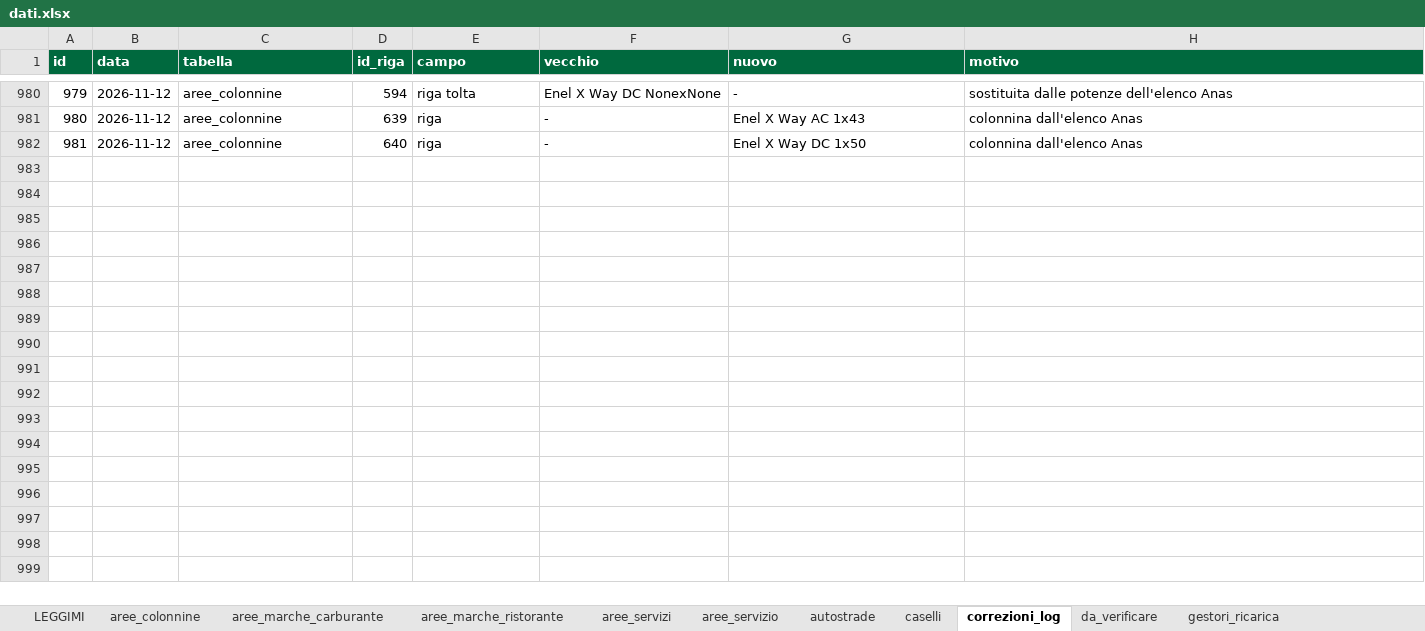
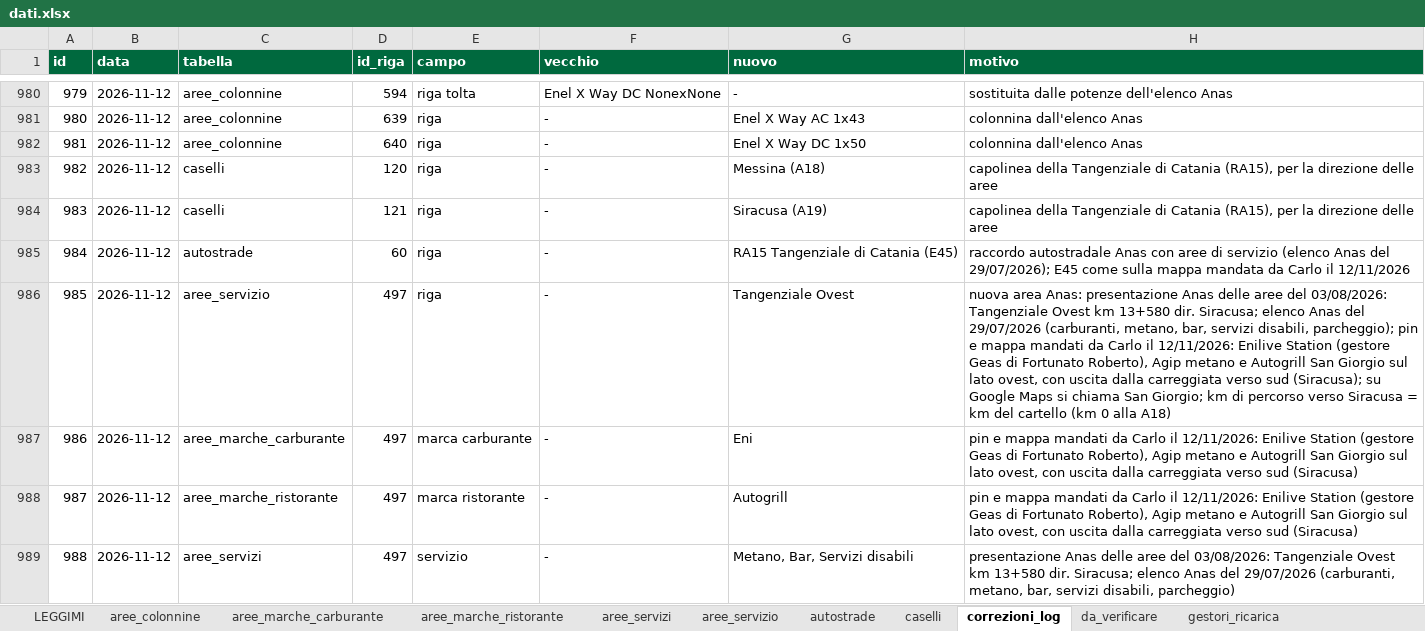
Before and after one commit to csantacroce/iviaggi-dati, an Excel workbook: source/dati.xlsx, sheet correzioni_log, drawn as a sheet; only a part is shown, gaps mark what is left out; values as stored, in another font and other column widths than the file's, no borders; the diff names each change by its address in the sheet, - before the commit and + after, or states it on an @@ line.

```diff
--- a/source/dati.xlsx (sheet correzioni_log)
+++ b/source/dati.xlsx (sheet correzioni_log)
+row 983: 982 | 2026-11-12 | caselli | 120 | riga | - | Messina (A18) | capolinea della Tangenziale di Catania (RA15), per la direzione delle aree
+row 984: 983 | 2026-11-12 | caselli | 121 | riga | - | Siracusa (A19) | capolinea della Tangenziale di Catania (RA15), per la direzione delle aree
+row 985: 984 | 2026-11-12 | autostrade | 60 | riga | - | RA15 Tangenziale di Catania (E45) | raccordo autostradale Anas con aree di servizio (elenco Anas del 29/07/2026); E45 come sulla mappa mandata da Carlo il 12/11/2026
+row 986: 985 | 2026-11-12 | aree_servizio | 497 | riga | - | Tangenziale Ovest | nuova area Anas: presentazione Anas delle aree del 03/08/2026: Tangenziale Ovest km 13+580 dir. Siracusa; elenco Anas del 29/07/2026 (carburanti, metano, bar, servizi disabili, parcheggio); pin e mappa mandati da Carlo il 12/11/2026: Enilive Station (gestore Geas di Fortunato Roberto), Agip metano e Autogrill San Giorgio sul lato ovest, con uscita dalla carreggiata verso sud (Siracusa); su Google Maps si chiama San Giorgio; km di percorso verso Siracusa = km del cartello (km 0 alla A18)
+row 987: 986 | 2026-11-12 | aree_marche_carburante | 497 | marca carburante | - | Eni | pin e mappa mandati da Carlo il 12/11/2026: Enilive Station (gestore Geas di Fortunato Roberto), Agip metano e Autogrill San Giorgio sul lato ovest, con uscita dalla carreggiata verso sud (Siracusa)
+row 988: 987 | 2026-11-12 | aree_marche_ristorante | 497 | marca ristorante | - | Autogrill | pin e mappa mandati da Carlo il 12/11/2026: Enilive Station (gestore Geas di Fortunato Roberto), Agip metano e Autogrill San Giorgio sul lato ovest, con uscita dalla carreggiata verso sud (Siracusa)
+row 989: 988 | 2026-11-12 | aree_servizi | 497 | servizio | - | Metano, Bar, Servizi disabili | presentazione Anas delle aree del 03/08/2026: Tangenziale Ovest km 13+580 dir. Siracusa; elenco Anas del 29/07/2026 (carburanti, metano, bar, servizi disabili, parcheggio)
```
Also changed, not shown: sheet aree_servizio, sheet aree_servizi, sheet autostrade, sheet caselli, sheet aree_marche_ristorante, sheet aree_marche_carburante, 1 more sheet, 4 other files.
